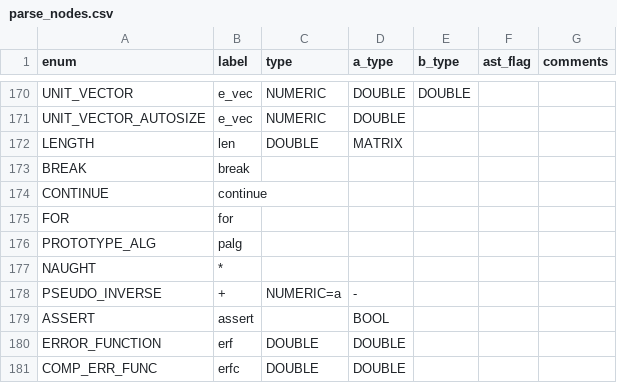
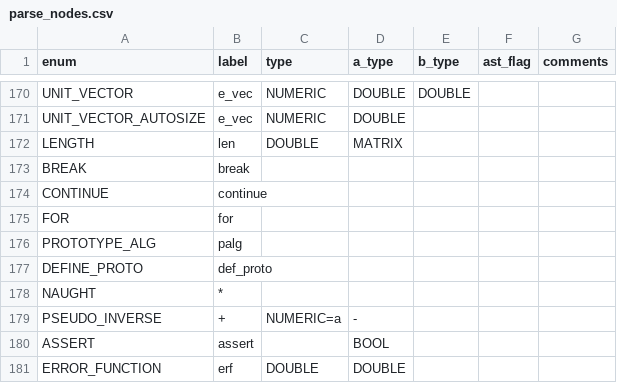
Before and after one commit to JohnDTill/Forscape, a CSV file: meta/parse_nodes.csv, drawn as a sheet; only a part is shown, gaps mark what is left out; the shorter side is filled out with more unchanged rows.

```diff
--- a/meta/parse_nodes.csv
+++ b/meta/parse_nodes.csv
@@ -176,2 +176,3 @@ FOR,for,,,,,
 PROTOTYPE_ALG,palg,,,,,
+DEFINE_PROTO,def_proto,,,,,
 NAUGHT,*,,,,,
```
Also changed, not shown: 6 other files.
